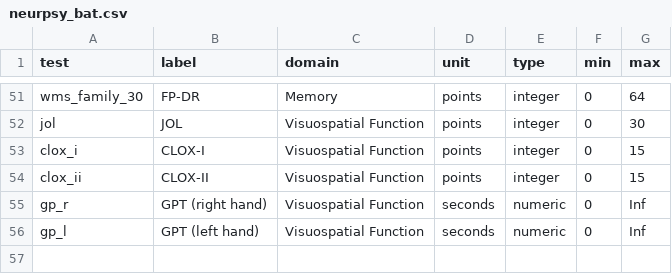
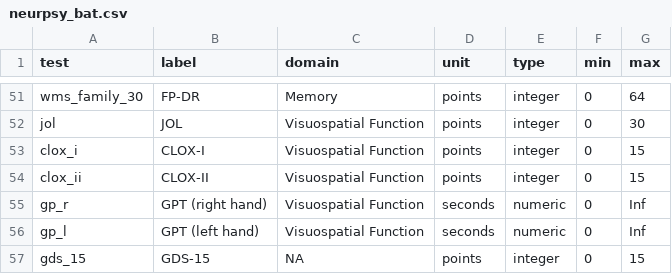
Before and after one commit to josefmana/dbs_dataMANA, a CSV file: helpers/neurpsy_bat.csv, drawn as a sheet; only a part is shown, gaps mark what is left out.

Commit message:
Added GDS-15 to the pre-surgery battery data.

```diff
--- a/helpers/neurpsy_bat.csv
+++ b/helpers/neurpsy_bat.csv
@@ -56 +56,2 @@ gp_r,GPT (right hand),Visuospatial Function,seconds,numeric,0,Inf
 gp_l,GPT (left hand),Visuospatial Function,seconds,numeric,0,Inf
+gds_15,GDS-15,NA,points,integer,0,15
```
Also changed, not shown: helpers/movers.csv, 3 other files.
